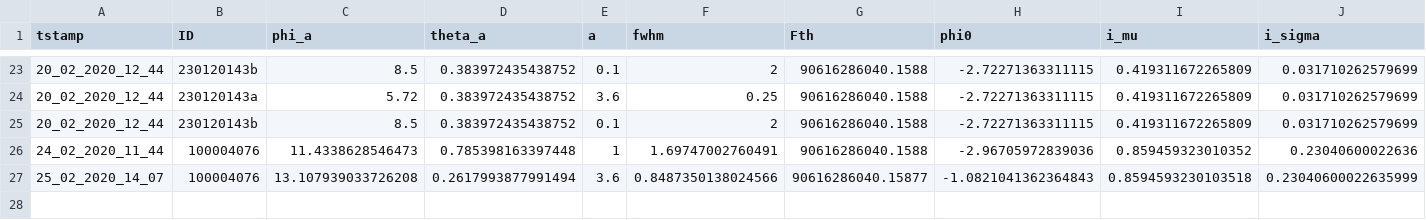
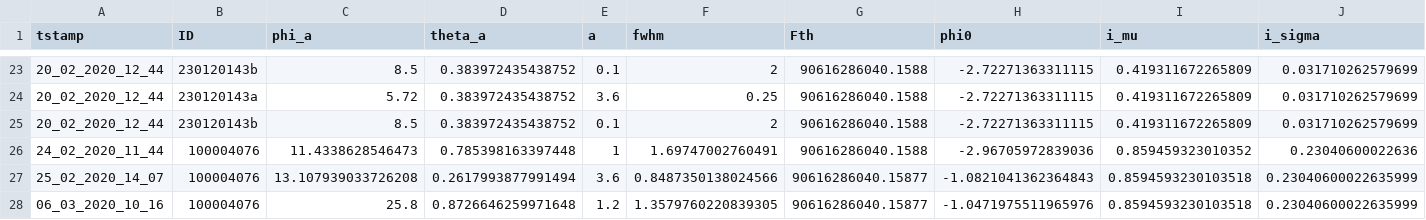
Before and after one commit to ekaterinailin/MalachiteMountains, a CSV file: data/summary/inits.csv, drawn as a sheet; only a part is shown, gaps mark what is left out; rows hold the shown columns only; the diff names each change by its address in the sheet, - before the commit and + after, or states it on an @@ line.

```diff
--- a/data/summary/inits.csv
+++ b/data/summary/inits.csv
+row 28: 06_03_2020_10_16 | 100004076 | 25.8 | 0.8726646259971648 | 1.2 | 1.3579760220839305 | 90616286040.15877 | -1.0471975511965976 | 0.8594593230103518 | 0.23040600022635999
```
Also changed, not shown: analysis/results/mcmc/mcmcoutput.csv, 3 other files.
